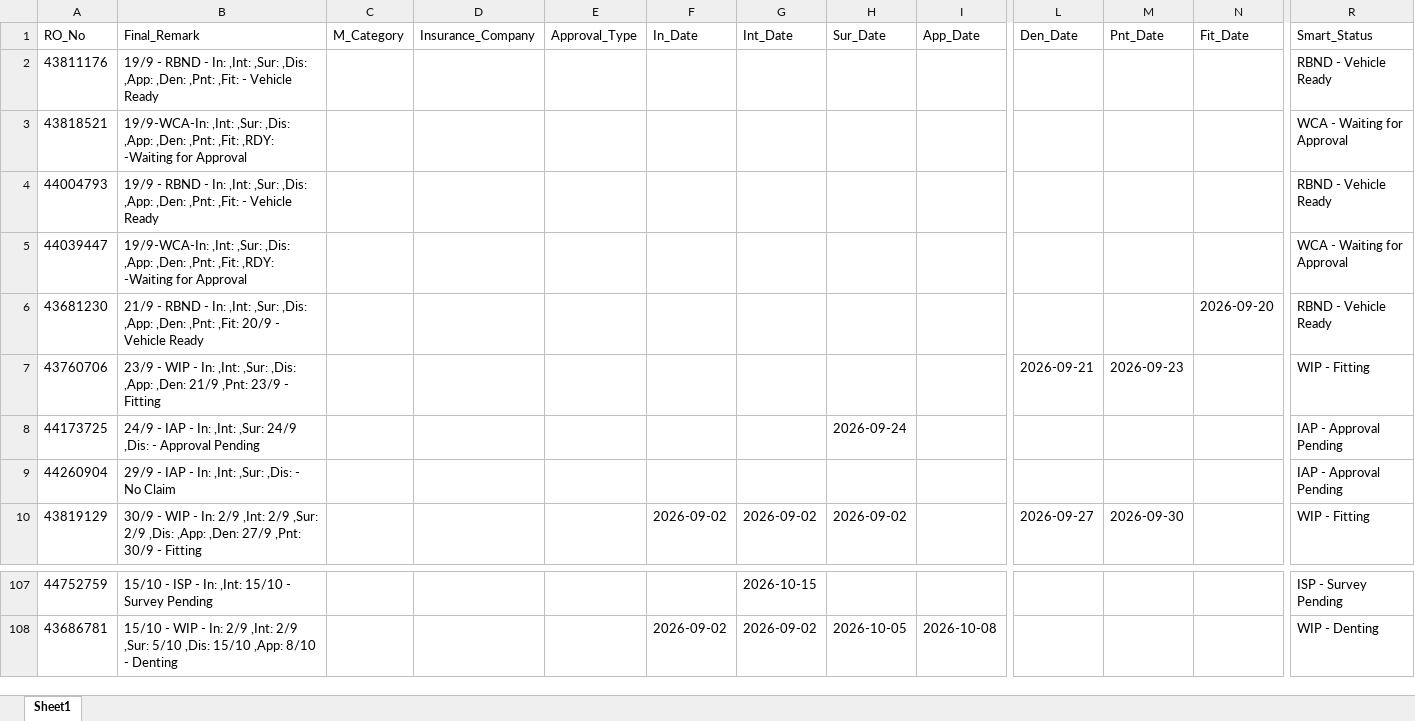
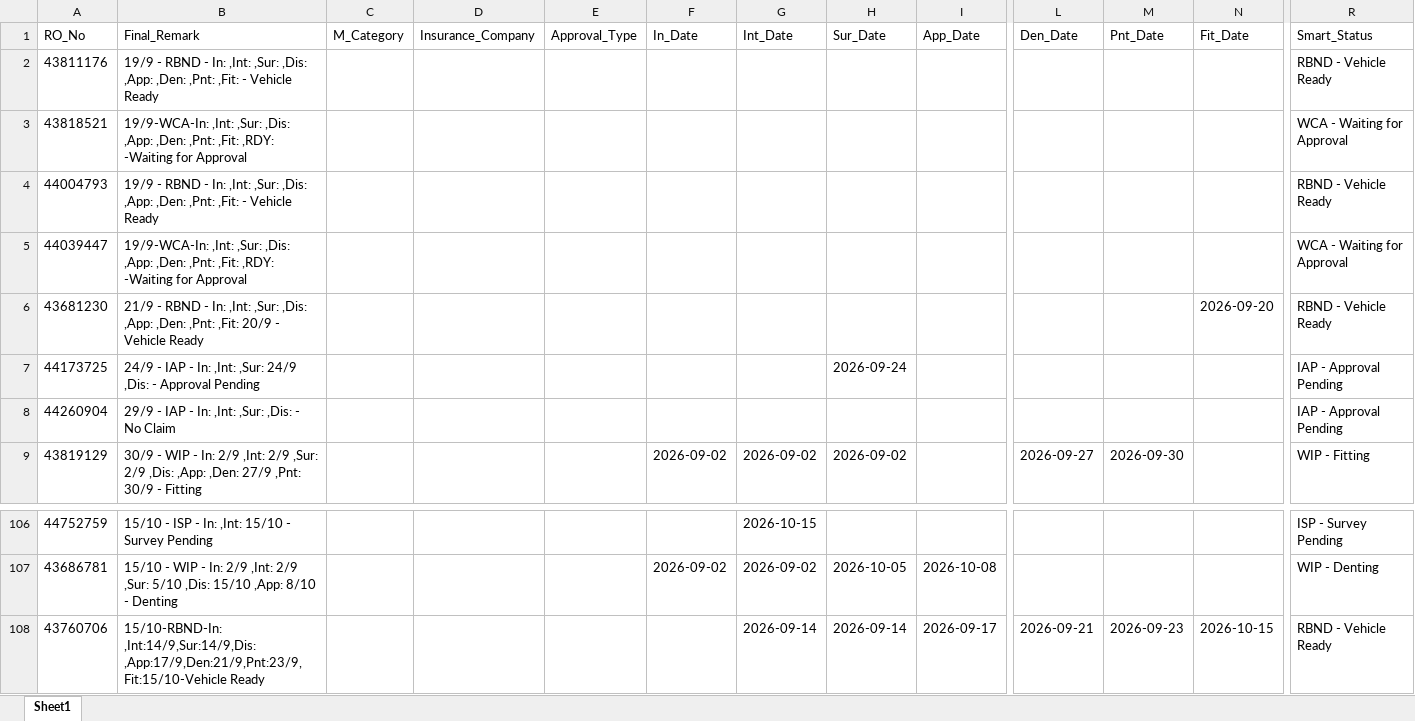
Before and after one commit to mowais05/Remark_update, an Excel workbook: database.xlsx, sheet Sheet1, drawn as a sheet; only a part is shown, gaps mark what is left out; values as stored, in another font and other column widths than the file's, no borders; removed rows and columns are numbered as before the commit, all else as after; rows hold the shown columns only; the diff names each change by its address in the sheet, - before the commit and + after, or states it on an @@ line.

Commit message:
Update Database

```diff
--- a/database.xlsx (sheet Sheet1)
+++ b/database.xlsx (sheet Sheet1)
-row 7: 43760706 | 23/9 - WIP - In: ,Int: ,Sur: ,Dis: ,App: ,Den: 21/9 ,Pnt: 23/9 - Fitting |  |  |  |  |  |  |  | 2026-09-21 | 2026-09-23 |  | WIP - Fitting
+row 108: 43760706 | 15/10-RBND-In: ,Int:14/9,Sur:14/9,Dis: ,App:17/9,Den:21/9,Pnt:23/9,Fit:15/10-Vehicle Ready |  |  |  |  | 2026-09-14 | 2026-09-14 | 2026-09-17 | 2026-09-21 | 2026-09-23 | 2026-10-15 | RBND - Vehicle Ready
```
